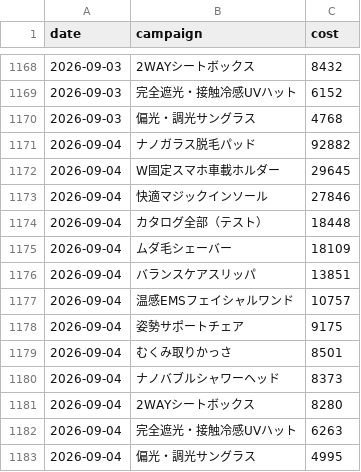
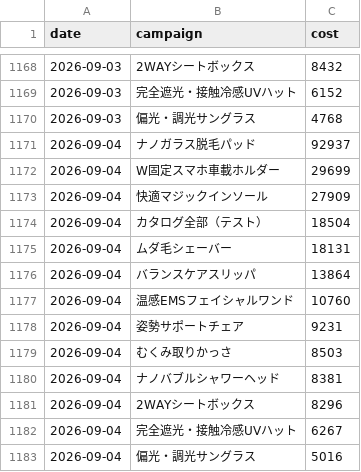
Before and after one commit to finracofficial-cmd/LOOana, a CSV file: data/daily/daily_ad.csv, drawn as a sheet; only a part is shown, gaps mark what is left out.

```diff
--- a/data/daily/daily_ad.csv
+++ b/data/daily/daily_ad.csv
@@ -1170,14 +1170,14 @@ date,campaign,cost
 2026-09-03,偏光・調光サングラス,4768
-2026-09-04,ナノガラス脱毛パッド,92882
-2026-09-04,W固定スマホ車載ホルダー,29645
-2026-09-04,快適マジックインソール,27846
-2026-09-04,カタログ全部（テスト）,18448
-2026-09-04,ムダ毛シェーバー,18109
-2026-09-04,バランスケアスリッパ,13851
-2026-09-04,温感EMSフェイシャルワンド,10757
-2026-09-04,姿勢サポートチェア,9175
-2026-09-04,むくみ取りかっさ,8501
-2026-09-04,ナノバブルシャワーヘッド,8373
-2026-09-04,2WAYシートボックス,8280
-2026-09-04,完全遮光・接触冷感UVハット,6263
-2026-09-04,偏光・調光サングラス,4995
+2026-09-04,ナノガラス脱毛パッド,92937
+2026-09-04,W固定スマホ車載ホルダー,29699
+2026-09-04,快適マジックインソール,27909
+2026-09-04,カタログ全部（テスト）,18504
+2026-09-04,ムダ毛シェーバー,18131
+2026-09-04,バランスケアスリッパ,13864
+2026-09-04,温感EMSフェイシャルワンド,10760
+2026-09-04,姿勢サポートチェア,9231
+2026-09-04,むくみ取りかっさ,8503
+2026-09-04,ナノバブルシャワーヘッド,8381
+2026-09-04,2WAYシートボックス,8296
+2026-09-04,完全遮光・接触冷感UVハット,6267
+2026-09-04,偏光・調光サングラス,5016
```
Also changed, not shown: 4 other files.
